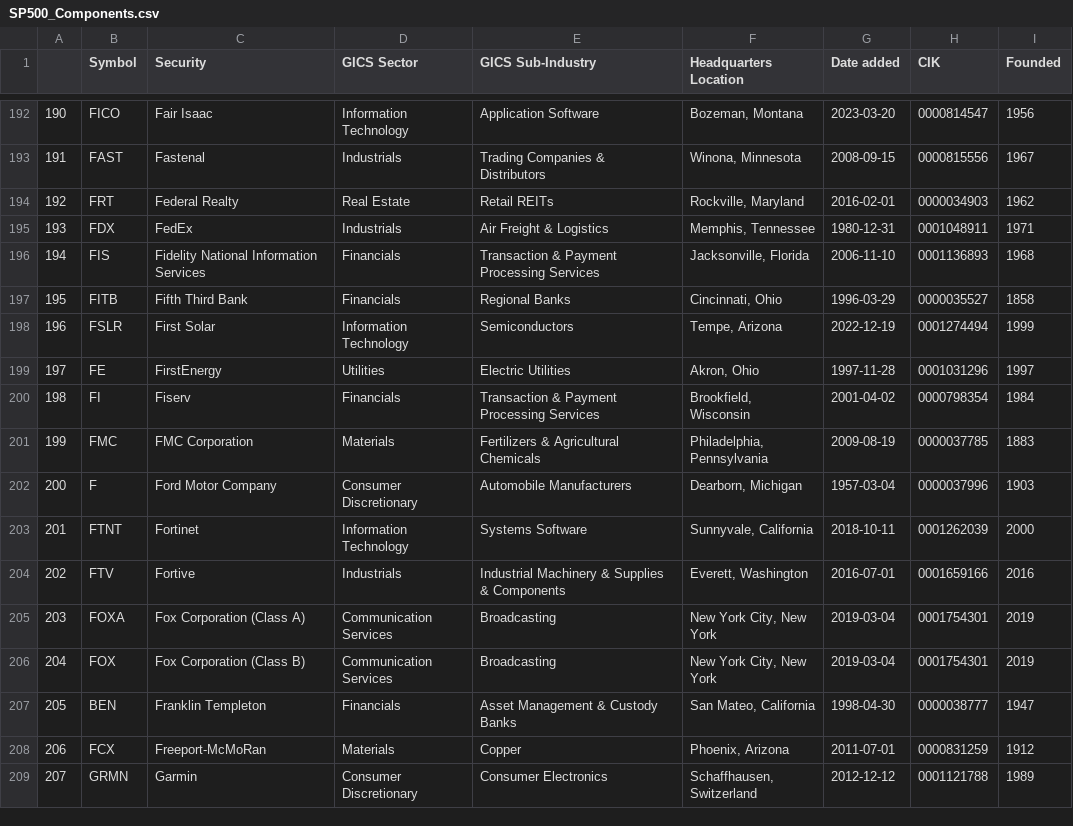
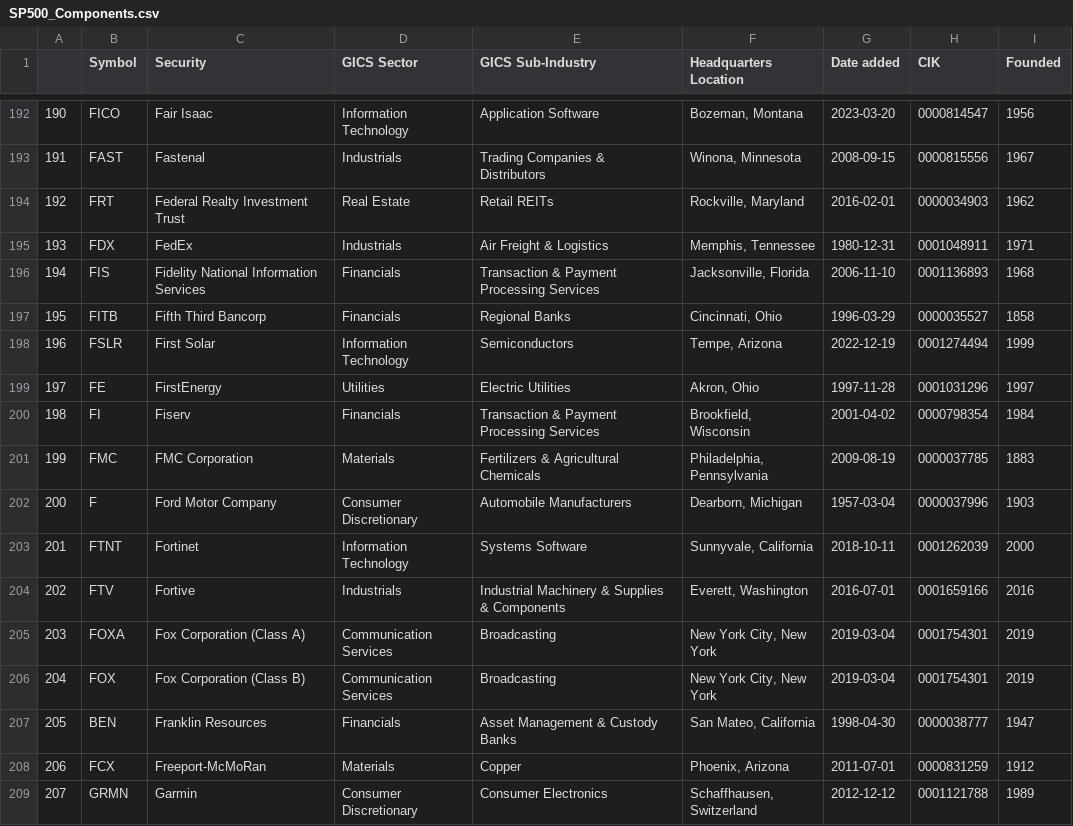
Before and after one commit to vvelicu/s-p500, a CSV file: data/SP500_Components.csv, drawn as a sheet; only a part is shown, gaps mark what is left out.

```diff
--- a/data/SP500_Components.csv
+++ b/data/SP500_Components.csv
@@ -193,6 +193,6 @@
 191,FAST,Fastenal,Industrials,Trading Companies & Distributors,"Winona, Minnesota",2008-09-15,0000815556,1967
-192,FRT,Federal Realty,Real Estate,Retail REITs,"Rockville, Maryland",2016-02-01,0000034903,1962
+192,FRT,Federal Realty Investment Trust,Real Estate,Retail REITs,"Rockville, Maryland",2016-02-01,0000034903,1962
 193,FDX,FedEx,Industrials,Air Freight & Logistics,"Memphis, Tennessee",1980-12-31,0001048911,1971
 194,FIS,Fidelity National Information Services,Financials,Transaction & Payment Processing Services,"Jacksonville, Florida",2006-11-10,0001136893,1968
-195,FITB,Fifth Third Bank,Financials,Regional Banks,"Cincinnati, Ohio",1996-03-29,0000035527,1858
+195,FITB,Fifth Third Bancorp,Financials,Regional Banks,"Cincinnati, Ohio",1996-03-29,0000035527,1858
 196,FSLR,First Solar,Information Technology,Semiconductors,"Tempe, Arizona",2022-12-19,0001274494,1999
@@ -206,3 +206,3 @@
 204,FOX,Fox Corporation (Class B),Communication Services,Broadcasting,"New York City, New York",2019-03-04,0001754301,2019
-205,BEN,Franklin Templeton,Financials,Asset Management & Custody Banks,"San Mateo, California",1998-04-30,0000038777,1947
+205,BEN,Franklin Resources,Financials,Asset Management & Custody Banks,"San Mateo, California",1998-04-30,0000038777,1947
 206,FCX,Freeport-McMoRan,Materials,Copper,"Phoenix, Arizona",2011-07-01,0000831259,1912
```
